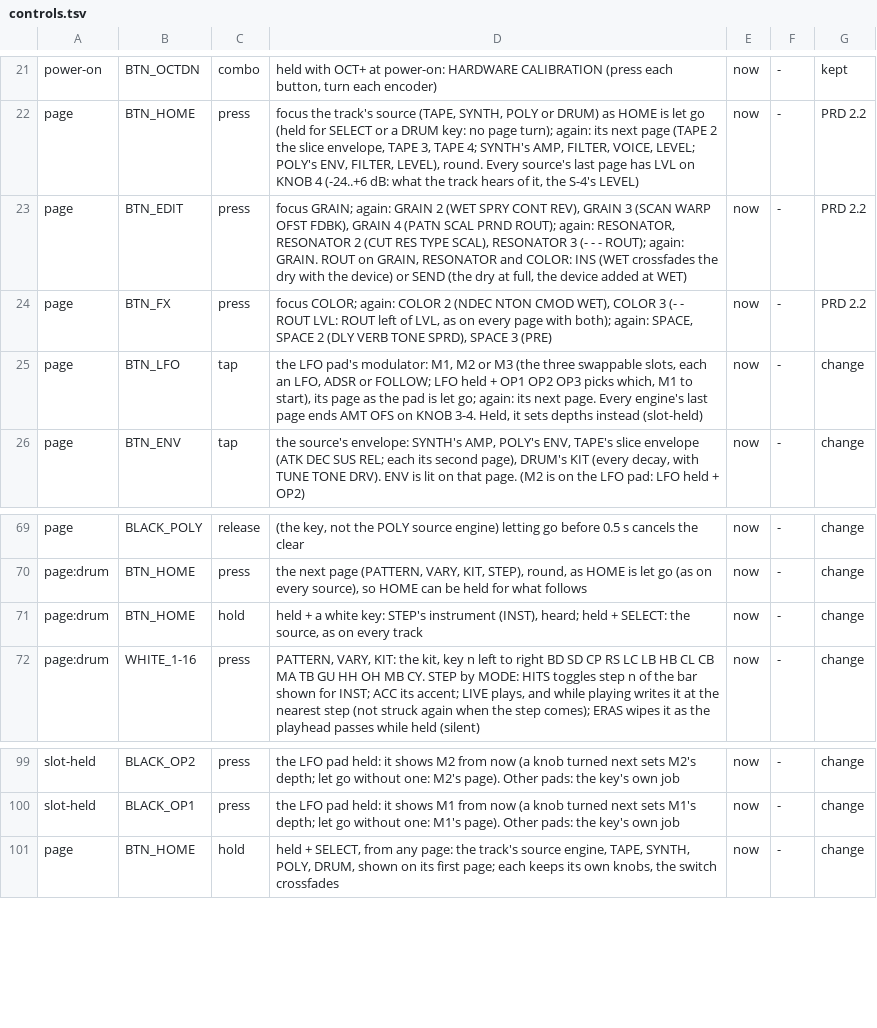
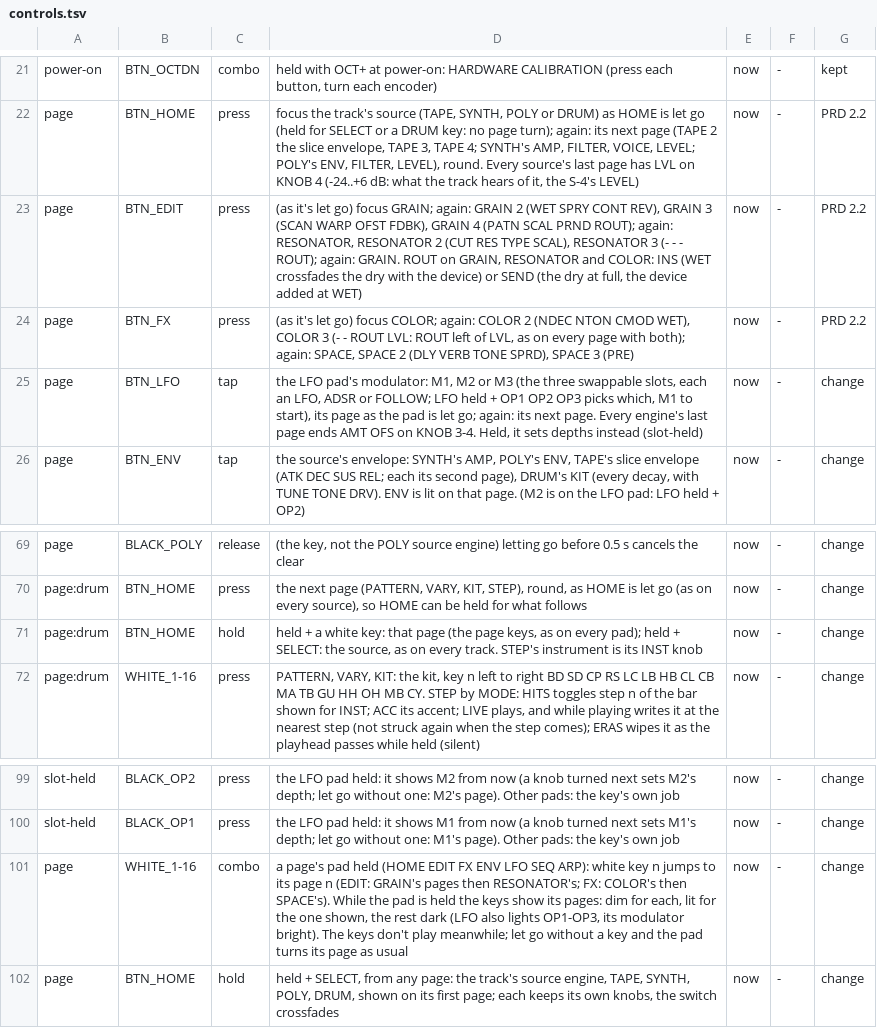
Before and after one commit to thoughtgrain/bryo, a TSV file: bryo/docs/controls.tsv, drawn as a sheet; only a part is shown, gaps mark what is left out.

```diff
--- a/bryo/docs/controls.tsv
+++ b/bryo/docs/controls.tsv
@@ -22,4 +22,4 @@ power-on	BTN_OCTDN	combo	held with OCT+ at power-on: HARDWARE CALIBRATION (press
 page	BTN_HOME	press	focus the track's source (TAPE, SYNTH, POLY or DRUM) as HOME is let go (held for SELECT or a DRUM key: no page turn); again: its next page (TAPE 2 the slice envelope, TAPE 3, TAPE 4; SYNTH's AMP, FILTER, VOICE, LEVEL; POLY's ENV, FILTER, LEVEL), round. Every source's last page has LVL on KNOB 4 (-24..+6 dB: what the track hears of it, the S-4's LEVEL)	now	-	PRD 2.2
-page	BTN_EDIT	press	focus GRAIN; again: GRAIN 2 (WET SPRY CONT REV), GRAIN 3 (SCAN WARP OFST FDBK), GRAIN 4 (PATN SCAL PRND ROUT); again: RESONATOR, RESONATOR 2 (CUT RES TYPE SCAL), RESONATOR 3 (- - - ROUT); again: GRAIN. ROUT on GRAIN, RESONATOR and COLOR: INS (WET crossfades the dry with the device) or SEND (the dry at full, the device added at WET)	now	-	PRD 2.2
-page	BTN_FX	press	focus COLOR; again: COLOR 2 (NDEC NTON CMOD WET), COLOR 3 (- - ROUT LVL: ROUT left of LVL, as on every page with both); again: SPACE, SPACE 2 (DLY VERB TONE SPRD), SPACE 3 (PRE)	now	-	PRD 2.2
+page	BTN_EDIT	press	(as it's let go) focus GRAIN; again: GRAIN 2 (WET SPRY CONT REV), GRAIN 3 (SCAN WARP OFST FDBK), GRAIN 4 (PATN SCAL PRND ROUT); again: RESONATOR, RESONATOR 2 (CUT RES TYPE SCAL), RESONATOR 3 (- - - ROUT); again: GRAIN. ROUT on GRAIN, RESONATOR and COLOR: INS (WET crossfades the dry with the device) or SEND (the dry at full, the device added at WET)	now	-	PRD 2.2
+page	BTN_FX	press	(as it's let go) focus COLOR; again: COLOR 2 (NDEC NTON CMOD WET), COLOR 3 (- - ROUT LVL: ROUT left of LVL, as on every page with both); again: SPACE, SPACE 2 (DLY VERB TONE SPRD), SPACE 3 (PRE)	now	-	PRD 2.2
 page	BTN_LFO	tap	the LFO pad's modulator: M1, M2 or M3 (the three swappable slots, each an LFO, ADSR or FOLLOW; LFO held + OP1 OP2 OP3 picks which, M1 to start), its page as the pad is let go; again: its next page. Every engine's last page ends AMT OFS on KNOB 3-4. Held, it sets depths instead (slot-held)	now	-	change
@@ -70,3 +70,3 @@ page	BLACK_POLY	release	(the key, not the POLY source engine) letting go before
 page:drum	BTN_HOME	press	the next page (PATTERN, VARY, KIT, STEP), round, as HOME is let go (as on every source), so HOME can be held for what follows	now	-	change
-page:drum	BTN_HOME	hold	held + a white key: STEP's instrument (INST), heard; held + SELECT: the source, as on every track	now	-	change
+page:drum	BTN_HOME	hold	held + a white key: that page (the page keys, as on every pad); held + SELECT: the source, as on every track. STEP's instrument is its INST knob	now	-	change
 page:drum	WHITE_1-16	press	PATTERN, VARY, KIT: the kit, key n left to right BD SD CP RS LC LB HB CL CB MA TB GU HH OH MB CY. STEP by MODE: HITS toggles step n of the bar shown for INST; ACC its accent; LIVE plays, and while playing writes it at the nearest step (not struck again when the step comes); ERAS wipes it as the playhead passes while held (silent)	now	-	change
@@ -100,2 +100,3 @@ slot-held	BLACK_OP2	press	the LFO pad held: it shows M2 from now (a knob turned
 slot-held	BLACK_OP1	press	the LFO pad held: it shows M1 from now (a knob turned next sets M1's depth; let go without one: M1's page). Other pads: the key's own job	now	-	change
+page	WHITE_1-16	combo	a page's pad held (HOME EDIT FX ENV LFO SEQ ARP): white key n jumps to its page n (EDIT: GRAIN's pages then RESONATOR's; FX: COLOR's then SPACE's). While the pad is held the keys show its pages: dim for each, lit for the one shown, the rest dark (LFO also lights OP1-OP3, its modulator bright). The keys don't play meanwhile; let go without a key and the pad turns its page as usual	now	-	change
 page	BTN_HOME	hold	held + SELECT, from any page: the track's source engine, TAPE, SYNTH, POLY, DRUM, shown on its first page; each keeps its own knobs, the switch crossfades	now	-	change
```
Also changed, not shown: 7 other files.
